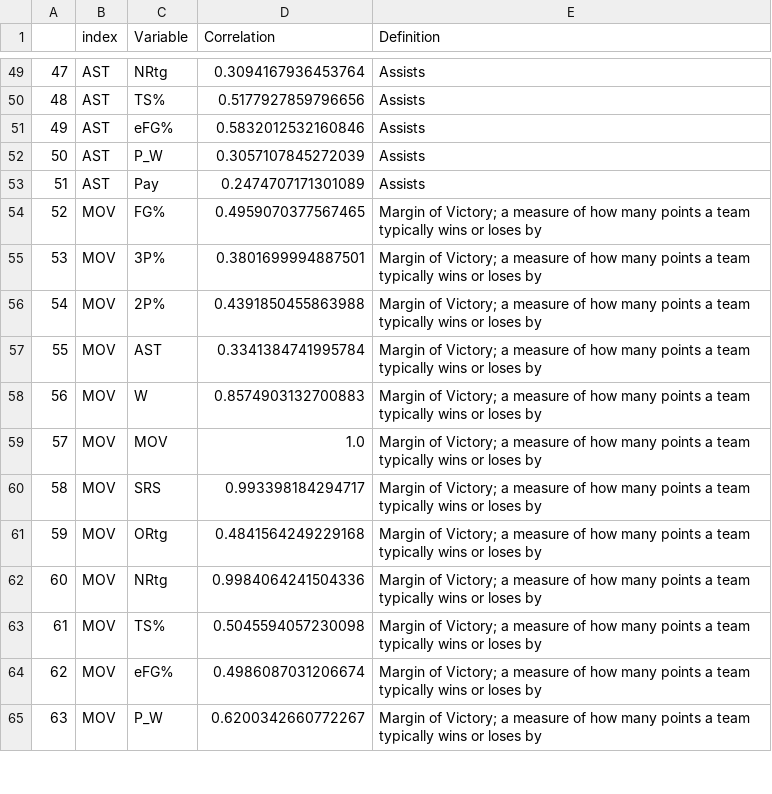
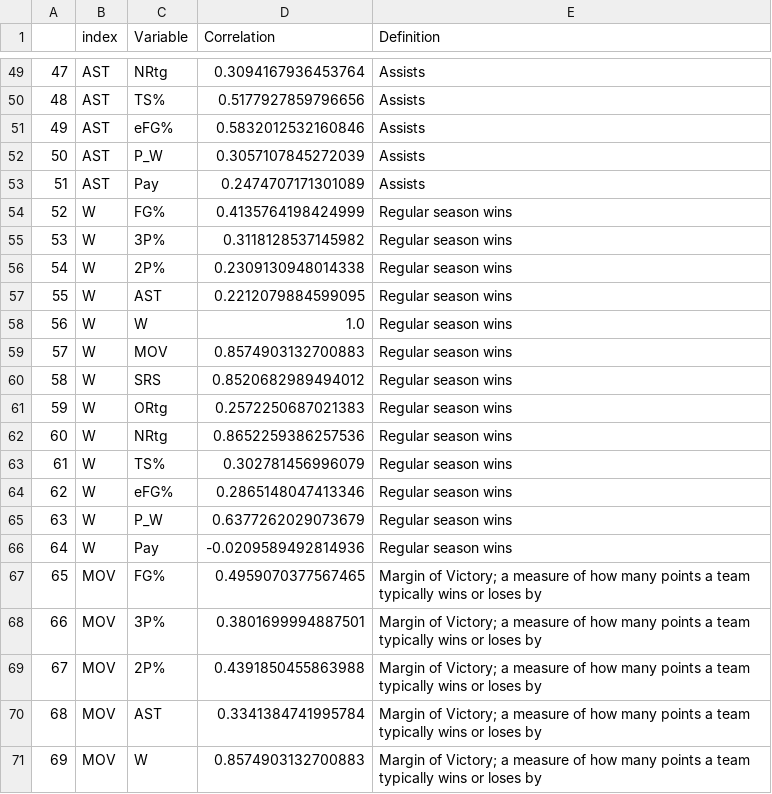
Before and after one commit to SLBlundell/slblundell.github.io, a CSV file: nba_project/data/correlations_playoff.csv, drawn as a sheet; only a part is shown, gaps mark what is left out; the shorter side is filled out with more unchanged rows; addresses are those after the commit; the diff covers the shown part only; the diff names each change by its address in the sheet, - before the commit and + after, or states it on an @@ line.

```diff
--- a/nba_project/data/correlations_playoff.csv
+++ b/nba_project/data/correlations_playoff.csv
+row 54: 52 | W | FG% | 0.4135764198424999 | Regular season wins
+row 55: 53 | W | 3P% | 0.3118128537145982 | Regular season wins
+row 56: 54 | W | 2P% | 0.2309130948014338 | Regular season wins
+row 57: 55 | W | AST | 0.2212079884599095 | Regular season wins
+row 58: 56 | W | W | 1.0 | Regular season wins
+row 59: 57 | W | MOV | 0.8574903132700883 | Regular season wins
+row 60: 58 | W | SRS | 0.8520682989494012 | Regular season wins
+row 61: 59 | W | ORtg | 0.2572250687021383 | Regular season wins
+row 62: 60 | W | NRtg | 0.8652259386257536 | Regular season wins
+row 63: 61 | W | TS% | 0.302781456996079 | Regular season wins
+row 64: 62 | W | eFG% | 0.2865148047413346 | Regular season wins
+row 65: 63 | W | P_W | 0.6377262029073679 | Regular season wins
+row 66: 64 | W | Pay | -0.0209589492814936 | Regular season wins
@@ column A renumbered between rows 67 and 144 @@
```
Also changed, not shown: 26 added rows elsewhere in this file, 1 other file.
